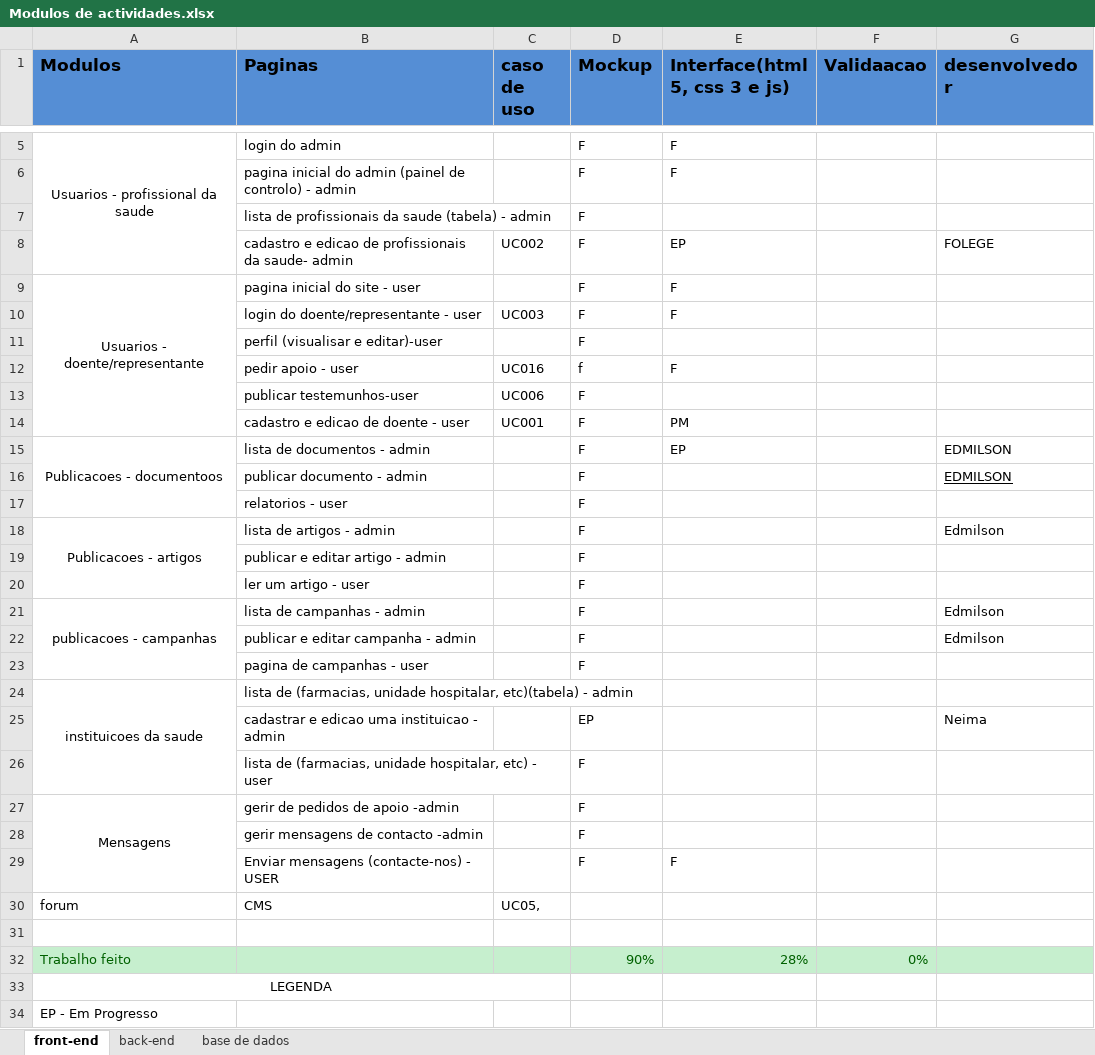
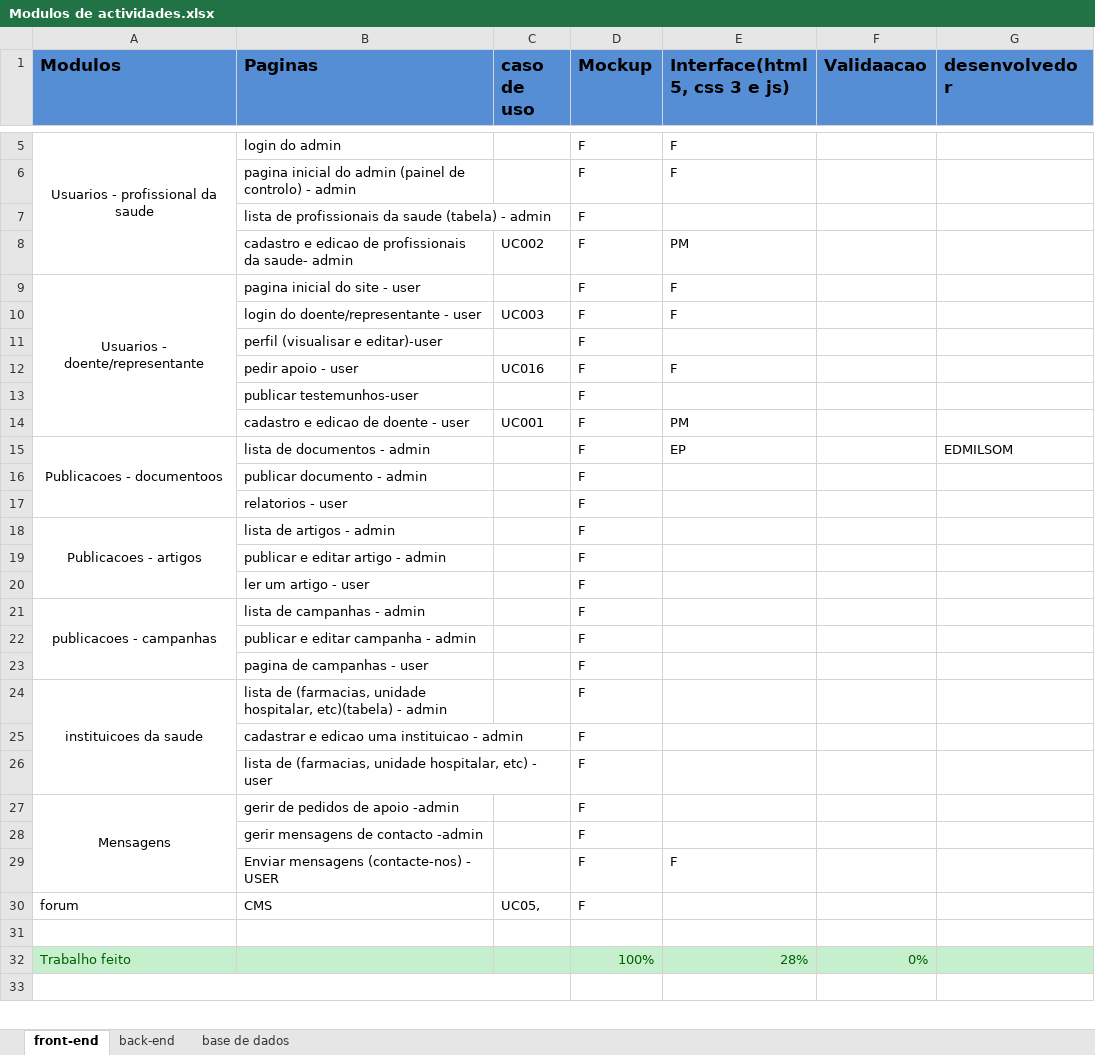
Before and after one commit to GabrielTimba/SAPDR, an Excel workbook: Modulos de actividades.xlsx, sheet front-end, drawn as a sheet; only a part is shown, gaps mark what is left out; values as stored, in another font and other column widths than the file's, no borders; conditional formats not drawn; removed rows and columns are numbered as before the commit, all else as after; the diff covers the shown part only; the diff names each change by its address in the sheet, - before the commit and + after, or states it on an @@ line.

Commit message:
Update Modulos de actividades.xlsx

```diff
--- a/Modulos de actividades.xlsx (sheet front-end)
+++ b/Modulos de actividades.xlsx (sheet front-end)
-E8 (Interface(html 5, css 3 e js)): EP
+E8 (Interface(html 5, css 3 e js)): PM
-G8 (desenvolvedor): FOLEGE
+G8 (desenvolvedor): (empty)
-D12 (Mockup): f
+D12 (Mockup): F
-C13 (caso de uso): UC006
+C13 (caso de uso): (empty)
-G15 (desenvolvedor): EDMILSON
+G15 (desenvolvedor): EDMILSOM
-G16 (desenvolvedor): EDMILSON
+G16 (desenvolvedor): (empty)
-G18 (desenvolvedor): Edmilson
+G18 (desenvolvedor): (empty)
-G21:G22 (desenvolvedor): Edmilson
+G21:G22 (desenvolvedor): (empty)
-D24 (Mockup): (empty)
+D24 (Mockup): F
-D25 (Mockup): EP
+D25 (Mockup): F
-G25 (desenvolvedor): Neima
+G25 (desenvolvedor): (empty)
-D30 (Mockup): (empty)
+D30 (Mockup): F
-D32 (Mockup): 90%
+D32 (Mockup): 100%
-A33 (Modulos): LEGENDA
+A33 (Modulos): (empty)
-row 34: EP - Em Progresso
```
Also changed, not shown: 5 added rows, 2 removed rows, 3 edited cells and cell formats elsewhere in this sheet, sheet base de dados.
